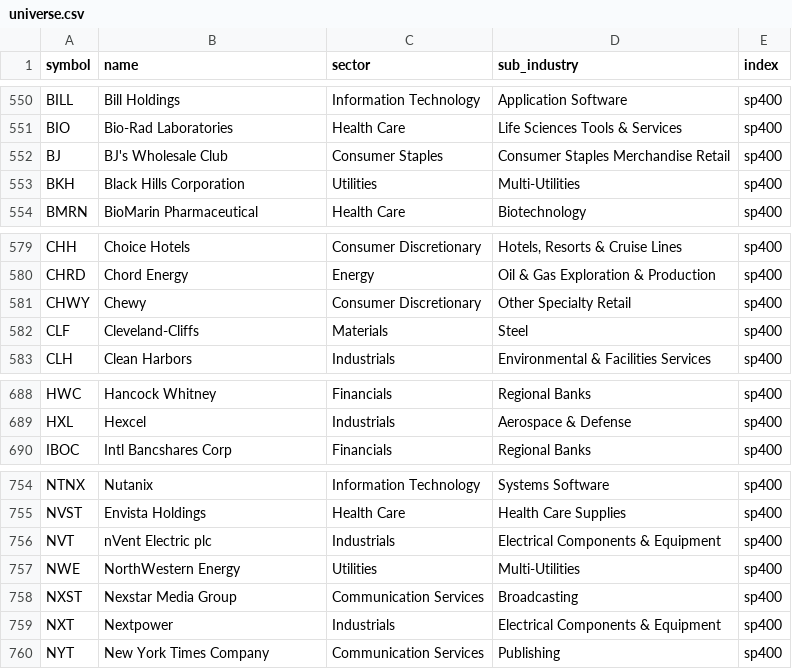
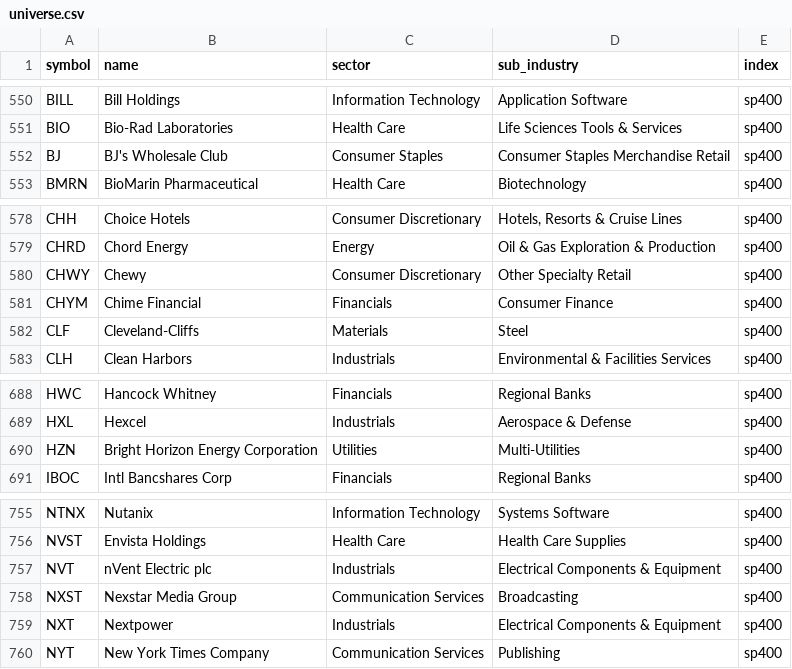
Before and after one commit to fairytrad888/ifi-lab, a CSV file: universe.csv, drawn as a sheet; only a part is shown, gaps mark what is left out.

```diff
--- a/universe.csv
+++ b/universe.csv
@@ -552,3 +552,2 @@ BIO,Bio-Rad Laboratories,Health Care,Life Sciences Tools & Services,sp400
 BJ,BJ's Wholesale Club,Consumer Staples,Consumer Staples Merchandise Retail,sp400
-BKH,Black Hills Corporation,Utilities,Multi-Utilities,sp400
 BMRN,BioMarin Pharmaceutical,Health Care,Biotechnology,sp400
@@ -581,2 +580,3 @@ CHRD,Chord Energy,Energy,Oil & Gas Exploration & Production,sp400
 CHWY,Chewy,Consumer Discretionary,Other Specialty Retail,sp400
+CHYM,Chime Financial,Financials,Consumer Finance,sp400
 CLF,Cleveland-Cliffs,Materials,Steel,sp400
@@ -689,2 +689,3 @@ HWC,Hancock Whitney,Financials,Regional Banks,sp400
 HXL,Hexcel,Industrials,Aerospace & Defense,sp400
+HZN,Bright Horizon Energy Corporation,Utilities,Multi-Utilities,sp400
 IBOC,Intl Bancshares Corp,Financials,Regional Banks,sp400
@@ -756,3 +757,2 @@ NVST,Envista Holdings,Health Care,Health Care Supplies,sp400
 NVT,nVent Electric plc,Industrials,Electrical Components & Equipment,sp400
-NWE,NorthWestern Energy,Utilities,Multi-Utilities,sp400
 NXST,Nexstar Media Group,Communication Services,Broadcasting,sp400
```
Also changed, not shown: 18 other files.
